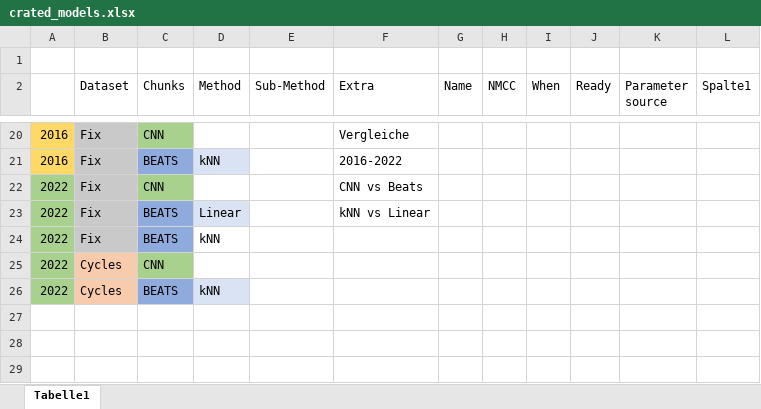
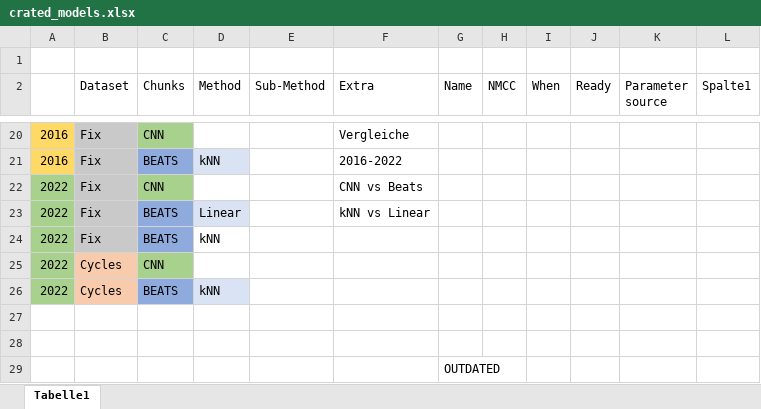
Before and after one commit to MarSond/PCGTransformer, an Excel workbook: documents/crated_models.xlsx, sheet Tabelle1, drawn as a sheet; only a part is shown, gaps mark what is left out; values as stored, in another font and other column widths than the file's, no borders; table styles not drawn; the diff names each change by its address in the sheet, - before the commit and + after, or states it on an @@ line.

```diff
--- a/documents/crated_models.xlsx (sheet Tabelle1)
+++ b/documents/crated_models.xlsx (sheet Tabelle1)
+row 27: (empty)
+row 28: (empty)
+row 29:  |  |  |  |  |  | OUTDATED
```
Also changed, not shown: 8 other files.
